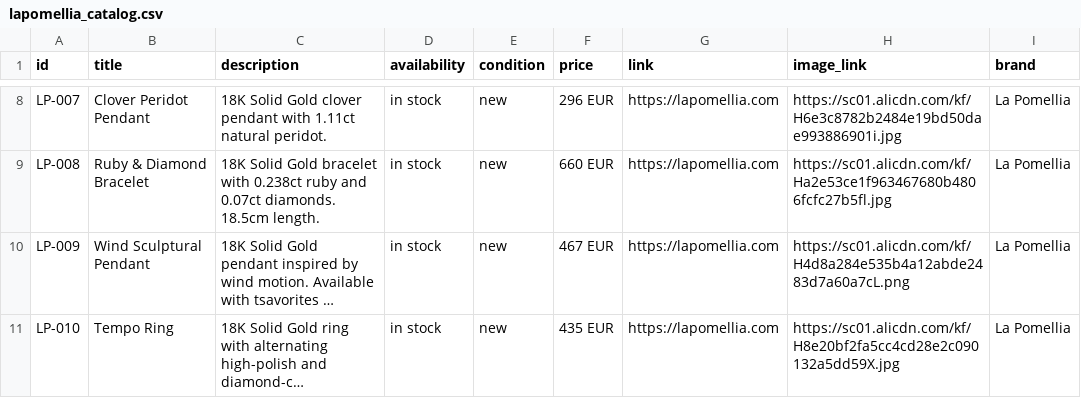
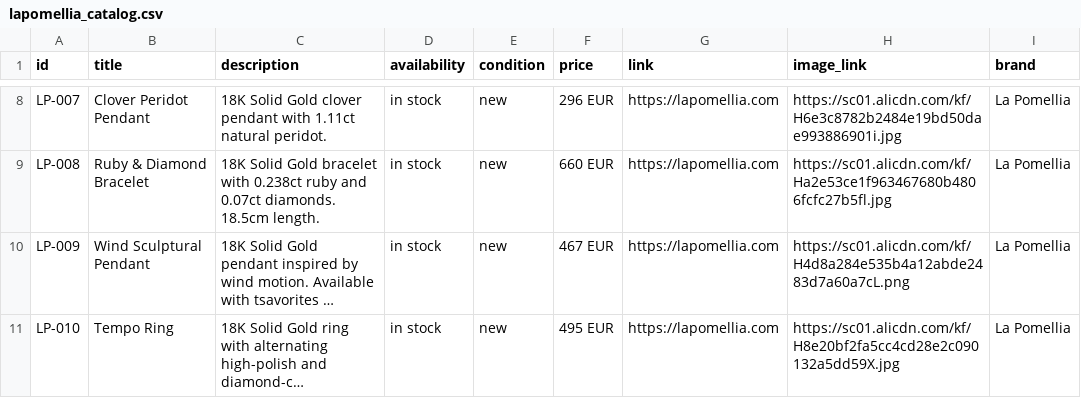
Before and after one commit to lapomellia-afk/lapomellia, a CSV file: lapomellia_catalog.csv, drawn as a sheet; only a part is shown, gaps mark what is left out; long unchanged cells end in …; the diff names each change by its address in the sheet, - before the commit and + after, or states it on an @@ line.

Commit message:
Update Tempo ring price to 495 EUR

```diff
--- a/lapomellia_catalog.csv
+++ b/lapomellia_catalog.csv
-F11 (price): 435 EUR
+F11 (price): 495 EUR
```
Also changed, not shown: 3 other files.
